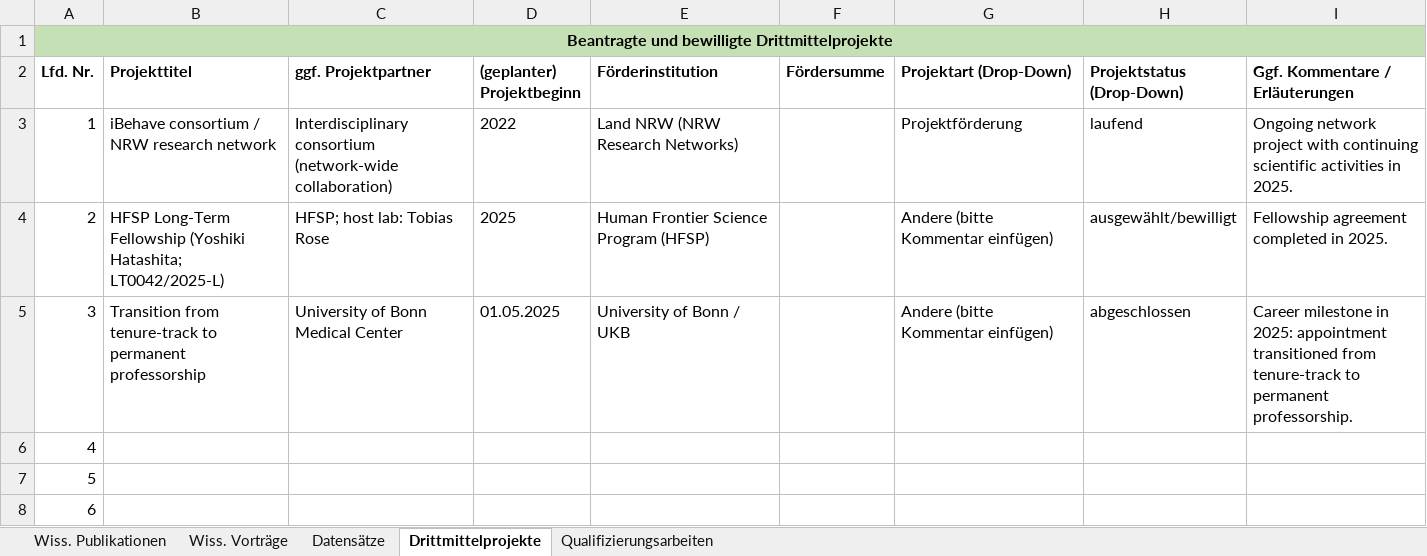
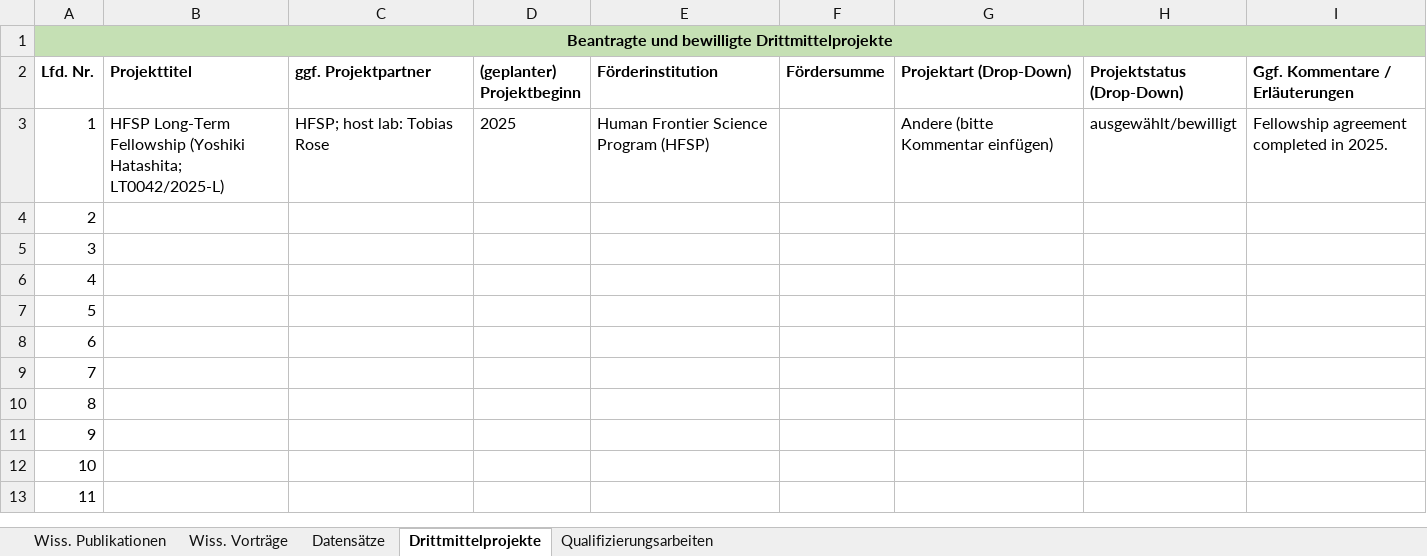
Before and after one commit to trose-neuro/troselab-webpage, an Excel workbook: Vorlage_wiss_Output_TRose_2025_draft.xlsx, sheet Drittmittelprojekte, drawn as a sheet; only a part is shown; the shorter side is filled out with more unchanged rows; values as stored, in another font and other column widths than the file's, no borders; removed rows and columns are numbered as before the commit, all else as after; the diff names each change by its address in the sheet, - before the commit and + after, or states it on an @@ line.

Commit message:
Include all local workspace changes

```diff
--- a/Vorlage_wiss_Output_TRose_2025_draft.xlsx (sheet Drittmittelprojekte)
+++ b/Vorlage_wiss_Output_TRose_2025_draft.xlsx (sheet Drittmittelprojekte)
-row 3: 1 | iBehave consortium / NRW research network | Interdisciplinary consortium (network-wide collaboration) | 2022 | Land NRW (NRW Research Networks) |  | Projektförderung | laufend | Ongoing network project with continuing scientific activities in 2025.
@@ column A (Lfd. Nr.) renumbered from row 3 down @@
-row 5: 3 | Transition from tenure-track to permanent professorship | University of Bonn Medical Center | 01.05.2025 | University of Bonn / UKB |  | Andere (bitte Kommentar einfügen) | abgeschlossen | Career milestone in 2025: appointment transitioned from tenure-track to permanent professorship.
```
Also changed, not shown: sheet Qualifizierungsarbeiten.
